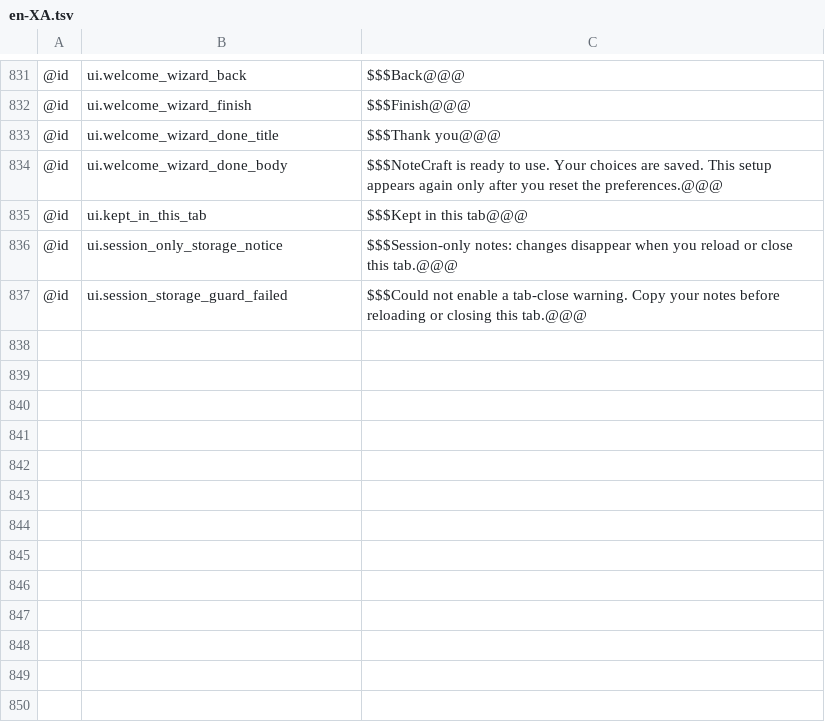
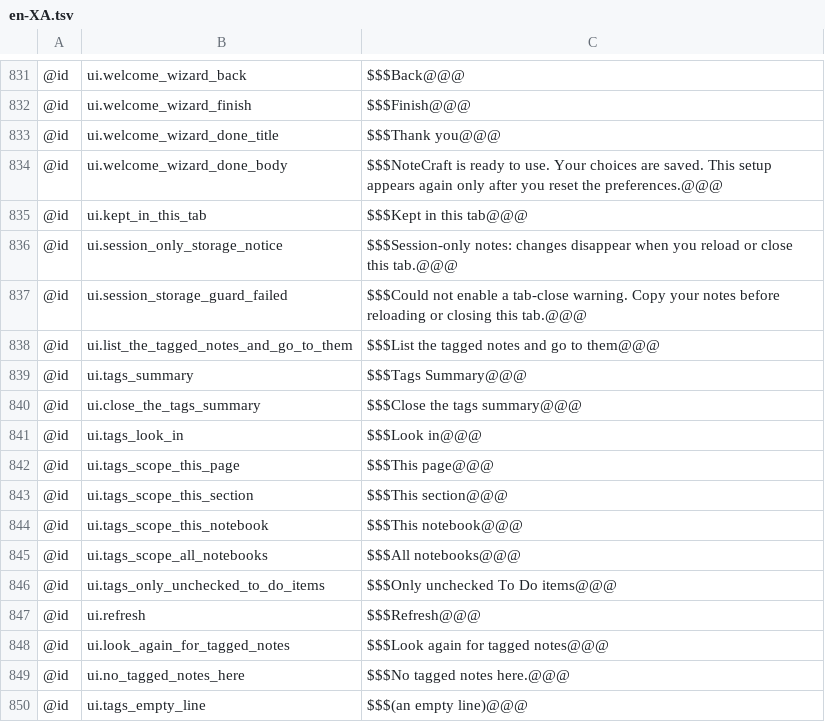
Before and after one commit to AlienTechSoftware/notecraft, a TSV file: i18n/en-XA.tsv, drawn as a sheet; only a part is shown, gaps mark what is left out.

```diff
--- a/i18n/en-XA.tsv
+++ b/i18n/en-XA.tsv
@@ -837 +837,14 @@
 @id	ui.session_storage_guard_failed	$$$Could not enable a tab-close warning. Copy your notes before reloading or closing this tab.@@@
+@id	ui.list_the_tagged_notes_and_go_to_them	$$$List the tagged notes and go to them@@@
+@id	ui.tags_summary	$$$Tags Summary@@@
+@id	ui.close_the_tags_summary	$$$Close the tags summary@@@
+@id	ui.tags_look_in	$$$Look in@@@
+@id	ui.tags_scope_this_page	$$$This page@@@
+@id	ui.tags_scope_this_section	$$$This section@@@
+@id	ui.tags_scope_this_notebook	$$$This notebook@@@
+@id	ui.tags_scope_all_notebooks	$$$All notebooks@@@
+@id	ui.tags_only_unchecked_to_do_items	$$$Only unchecked To Do items@@@
+@id	ui.refresh	$$$Refresh@@@
+@id	ui.look_again_for_tagged_notes	$$$Look again for tagged notes@@@
+@id	ui.no_tagged_notes_here	$$$No tagged notes here.@@@
+@id	ui.tags_empty_line	$$$(an empty line)@@@
```
Also changed, not shown: i18n/ar-XB.tsv, i18n/en.tsv, 11 other files.
